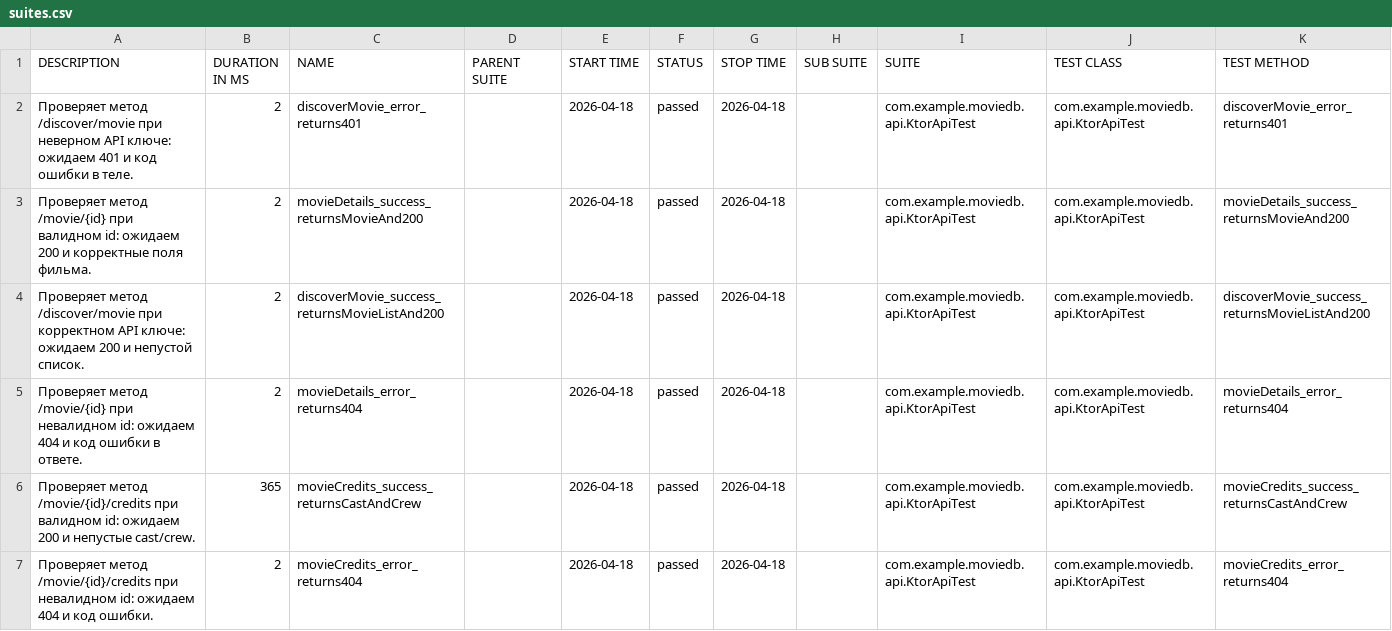
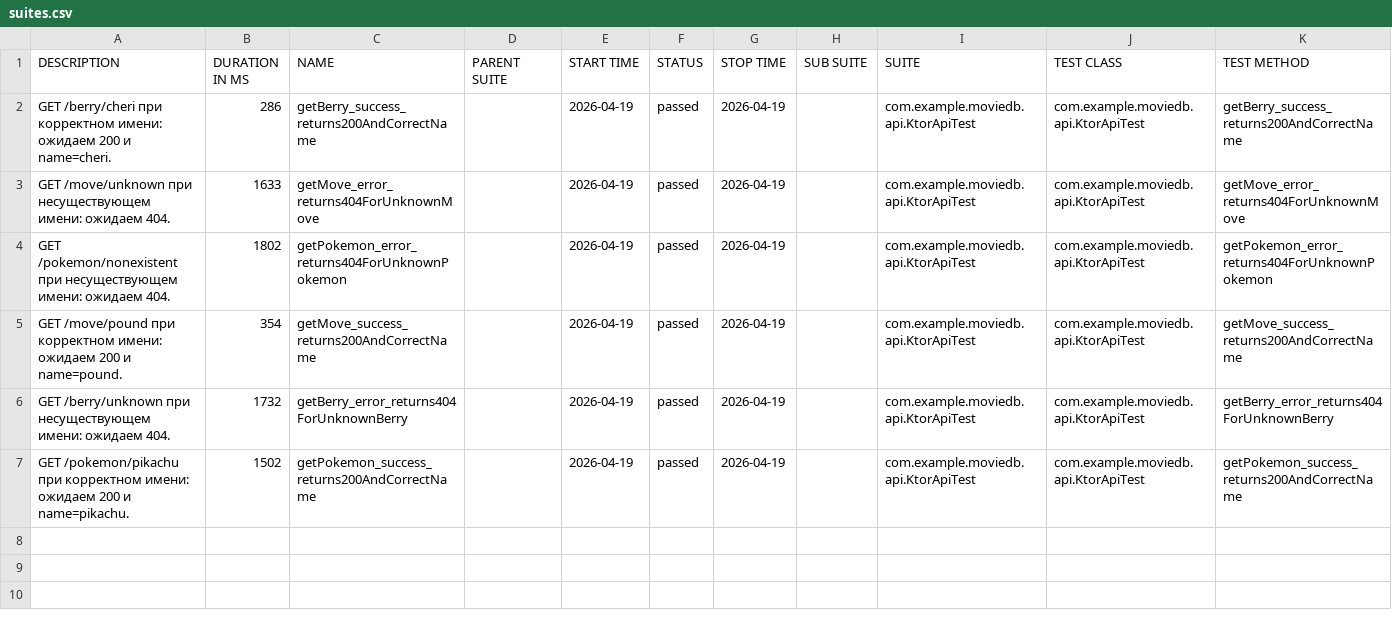
Before and after one commit to ewstafiew/The-Movie-DB-Kotlin, a CSV file: reports/allureReport/data/suites.csv, drawn as a sheet.

```diff
--- a/reports/allureReport/data/suites.csv
+++ b/reports/allureReport/data/suites.csv
@@ -1,7 +1,7 @@
 "DESCRIPTION","DURATION IN MS","NAME","PARENT SUITE","START TIME","STATUS","STOP TIME","SUB SUITE","SUITE","TEST CLASS","TEST METHOD"
-"Проверяет метод /discover/movie при неверном API ключе: ожидаем 401 и код ошибки в теле.","2","discoverMovie_error_returns401","","2026-04-18","passed","2026-04-18","","com.example.moviedb.api.KtorApiTest","com.example.moviedb.api.KtorApiTest","discoverMovie_error_returns401"
-"Проверяет метод /movie/{id} при валидном id: ожидаем 200 и корректные поля фильма.","2","movieDetails_success_returnsMovieAnd200","","2026-04-18","passed","2026-04-18","","com.example.moviedb.api.KtorApiTest","com.example.moviedb.api.KtorApiTest","movieDetails_success_returnsMovieAnd200"
-"Проверяет метод /discover/movie при корректном API ключе: ожидаем 200 и непустой список.","2","discoverMovie_success_returnsMovieListAnd200","","2026-04-18","passed","2026-04-18","","com.example.moviedb.api.KtorApiTest","com.example.moviedb.api.KtorApiTest","discoverMovie_success_returnsMovieListAnd200"
-"Проверяет метод /movie/{id} при невалидном id: ожидаем 404 и код ошибки в ответе.","2","movieDetails_error_returns404","","2026-04-18","passed","2026-04-18","","com.example.moviedb.api.KtorApiTest","com.example.moviedb.api.KtorApiTest","movieDetails_error_returns404"
-"Проверяет метод /movie/{id}/credits при валидном id: ожидаем 200 и непустые cast/crew.","365","movieCredits_success_returnsCastAndCrew","","2026-04-18","passed","2026-04-18","","com.example.moviedb.api.KtorApiTest","com.example.moviedb.api.KtorApiTest","movieCredits_success_returnsCastAndCrew"
-"Проверяет метод /movie/{id}/credits при невалидном id: ожидаем 404 и код ошибки.","2","movieCredits_error_returns404","","2026-04-18","passed","2026-04-18","","com.example.moviedb.api.KtorApiTest","com.example.moviedb.api.KtorApiTest","movieCredits_error_returns404"
+"GET /berry/cheri при корректном имени: ожидаем 200 и name=cheri.","286","getBerry_success_returns200AndCorrectName","","2026-04-19","passed","2026-04-19","","com.example.moviedb.api.KtorApiTest","com.example.moviedb.api.KtorApiTest","getBerry_success_returns200AndCorrectName"
+"GET /move/unknown при несуществующем имени: ожидаем 404.","1633","getMove_error_returns404ForUnknownMove","","2026-04-19","passed","2026-04-19","","com.example.moviedb.api.KtorApiTest","com.example.moviedb.api.KtorApiTest","getMove_error_returns404ForUnknownMove"
+"GET /pokemon/nonexistent при несуществующем имени: ожидаем 404.","1802","getPokemon_error_returns404ForUnknownPokemon","","2026-04-19","passed","2026-04-19","","com.example.moviedb.api.KtorApiTest","com.example.moviedb.api.KtorApiTest","getPokemon_error_returns404ForUnknownPokemon"
+"GET /move/pound при корректном имени: ожидаем 200 и name=pound.","354","getMove_success_returns200AndCorrectName","","2026-04-19","passed","2026-04-19","","com.example.moviedb.api.KtorApiTest","com.example.moviedb.api.KtorApiTest","getMove_success_returns200AndCorrectName"
+"GET /berry/unknown при несуществующем имени: ожидаем 404.","1732","getBerry_error_returns404ForUnknownBerry","","2026-04-19","passed","2026-04-19","","com.example.moviedb.api.KtorApiTest","com.example.moviedb.api.KtorApiTest","getBerry_error_returns404ForUnknownBerry"
+"GET /pokemon/pikachu при корректном имени: ожидаем 200 и name=pikachu.","1502","getPokemon_success_returns200AndCorrectName","","2026-04-19","passed","2026-04-19","","com.example.moviedb.api.KtorApiTest","com.example.moviedb.api.KtorApiTest","getPokemon_success_returns200AndCorrectName"
```
Also changed, not shown: reports/allureReport/data/behaviors.csv, 28 other files.
